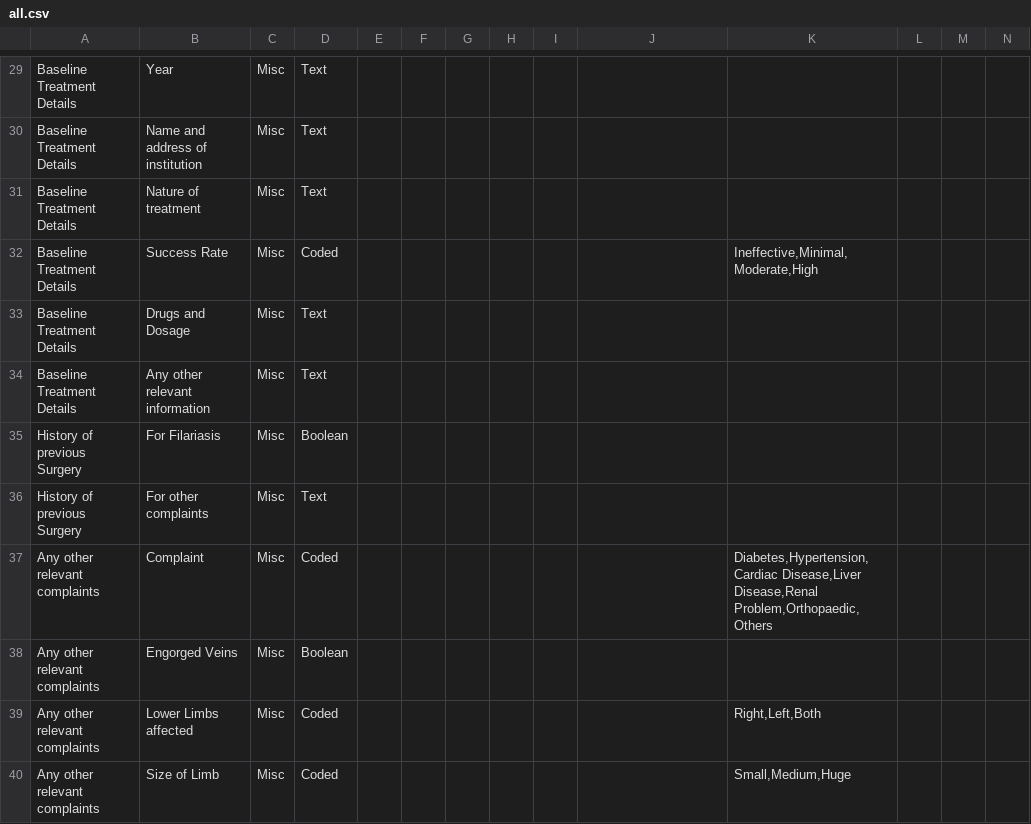
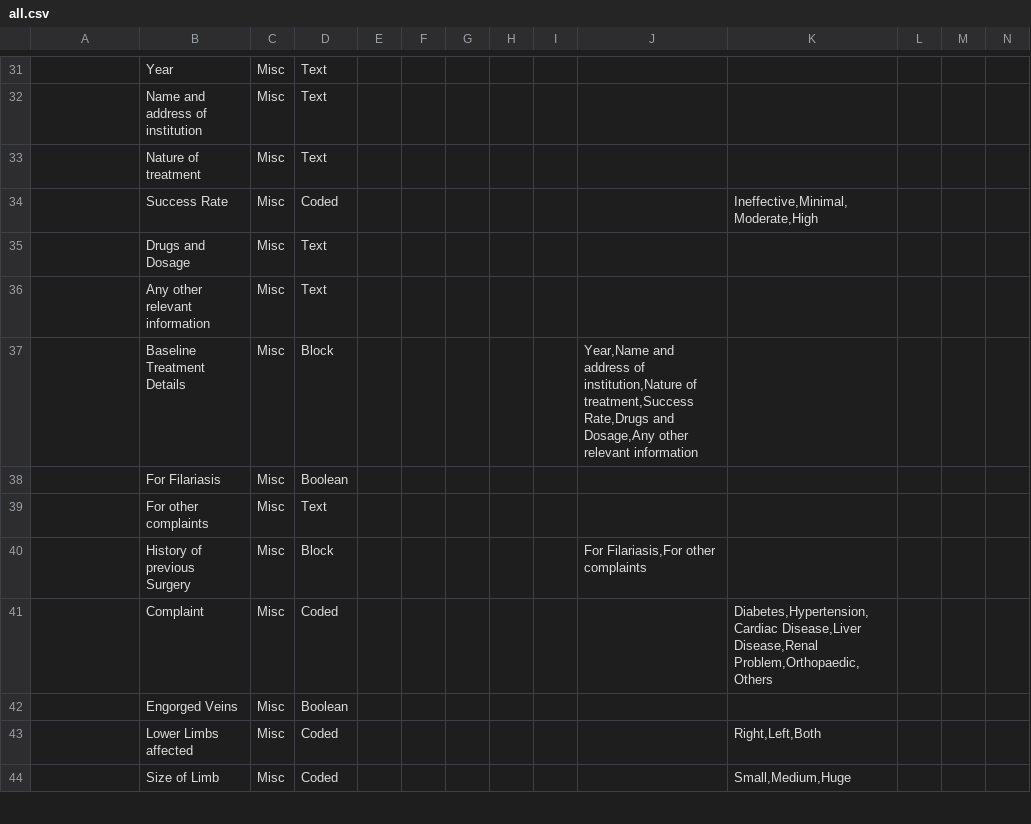
Before and after one commit to ashokraman/health, a CSV file: all.csv, drawn as a sheet; only a part is shown, gaps mark what is left out; addresses are those after the commit; rows hold the shown columns only; the diff covers the shown part only; the diff names each change by its address in the sheet, - before the commit and + after, or states it on an @@ line.

```diff
--- a/all.csv
+++ b/all.csv
-A31:A36: Baseline Treatment Details
+A31:A36: (empty)
+row 37:  | Baseline Treatment Details | Misc | Block |  |  |  |  |  | Year,Name and address of institution,Nature of treatment,Success Rate,Drugs and Dosage,Any other relevant information
-A38:A39: History of previous Surgery
+A38:A39: (empty)
+row 40:  | History of previous Surgery | Misc | Block |  |  |  |  |  | For Filariasis,For other complaints
-A41:A44: Any other relevant complaints
+A41:A44: (empty)
```
Also changed, not shown: 6 added rows and 64 edited cells elsewhere in this file.
